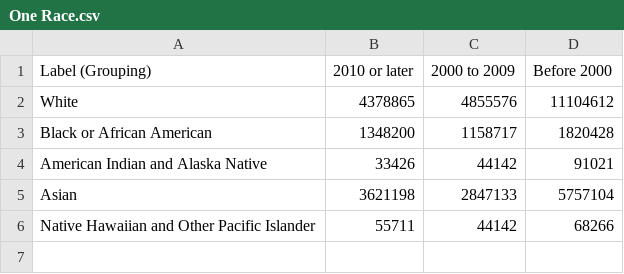
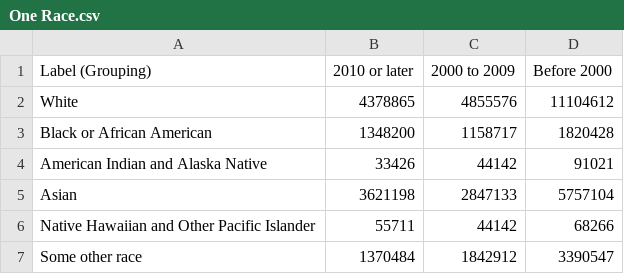
Before and after one commit to halabi93/Immigration-Data-Analysis, a CSV file: Outputs/One Race.csv, drawn as a sheet.

```diff
--- a/Outputs/One Race.csv
+++ b/Outputs/One Race.csv
@@ -6 +6,2 @@ Asian,3621198,2847133,5757104
 Native Hawaiian and Other Pacific Islander,55711,44142,68266
+Some other race,1370484,1842912,3390547
```
Also changed, not shown: Outputs/Age.csv, Outputs/Continents.csv.
